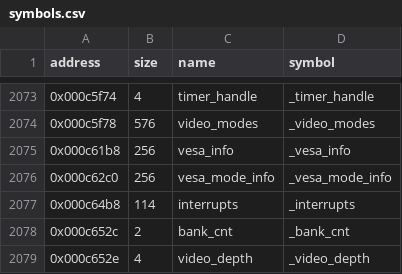
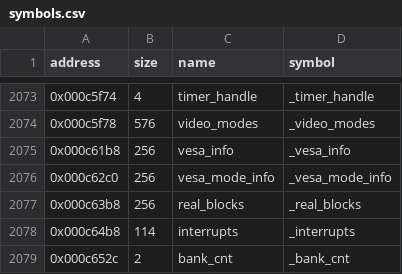
Before and after one commit to LostArtefacts/tr01, a CSV file: config/symbols.csv, drawn as a sheet; only a part is shown, gaps mark what is left out; the shorter side is filled out with more unchanged rows; the diff names each change by its address in the sheet, - before the commit and + after, or states it on an @@ line.

Commit message:
Decompile MemAllocReal (0x462e4)
MemAllocReal allocates DOS memory through DPMI and records the block.
It calls ShellExitRealMemErr as a function that returns, so that loses
its aborts pragma; ShellExitRealMemErr's own code is unchanged.

MemAllocReal's name is from TR1's PC/SHELL.H. Our own names:
real_blocks and the REALBLOCK struct.

```diff
--- a/config/symbols.csv
+++ b/config/symbols.csv
+row 2077: 0x000c63b8 | 256 | real_blocks | _real_blocks
```
Also changed, not shown: 2 other files.
